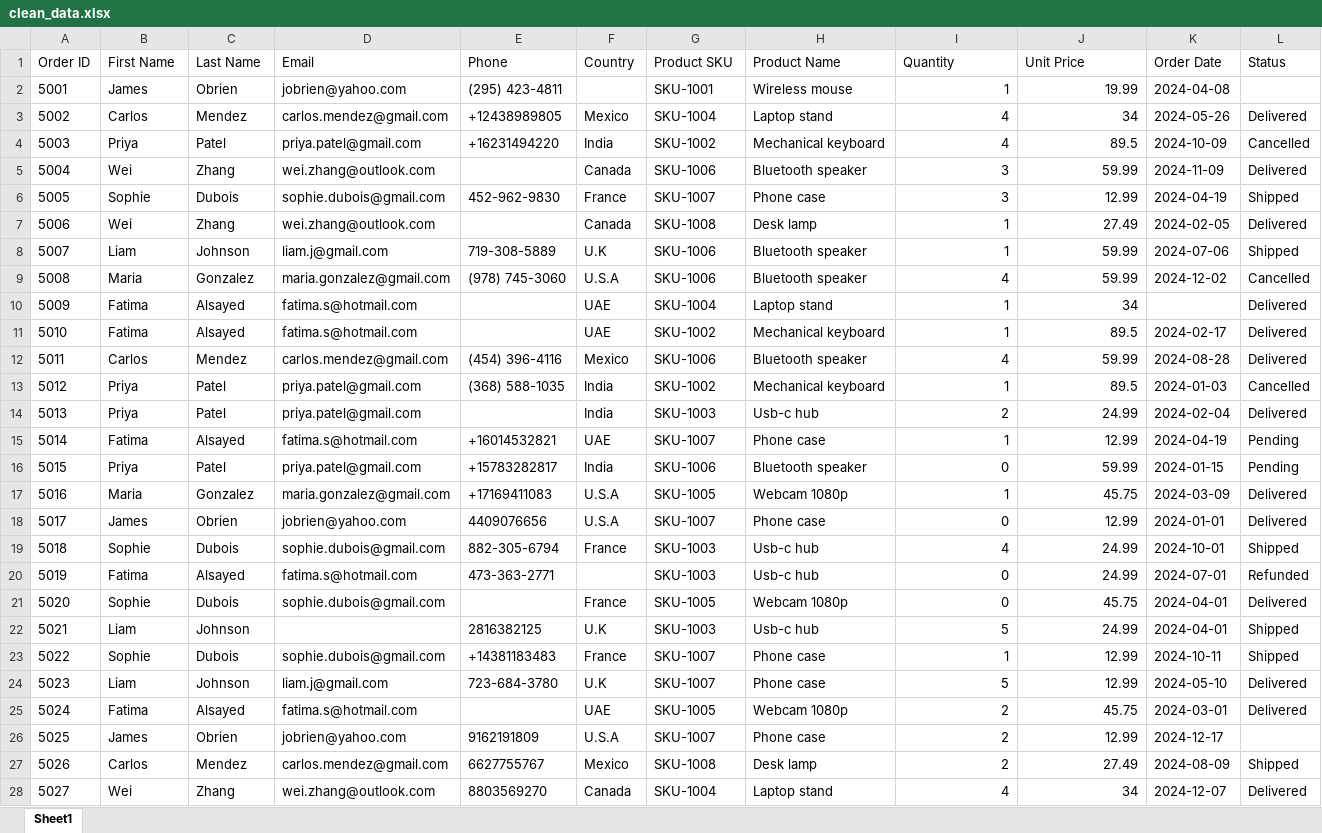
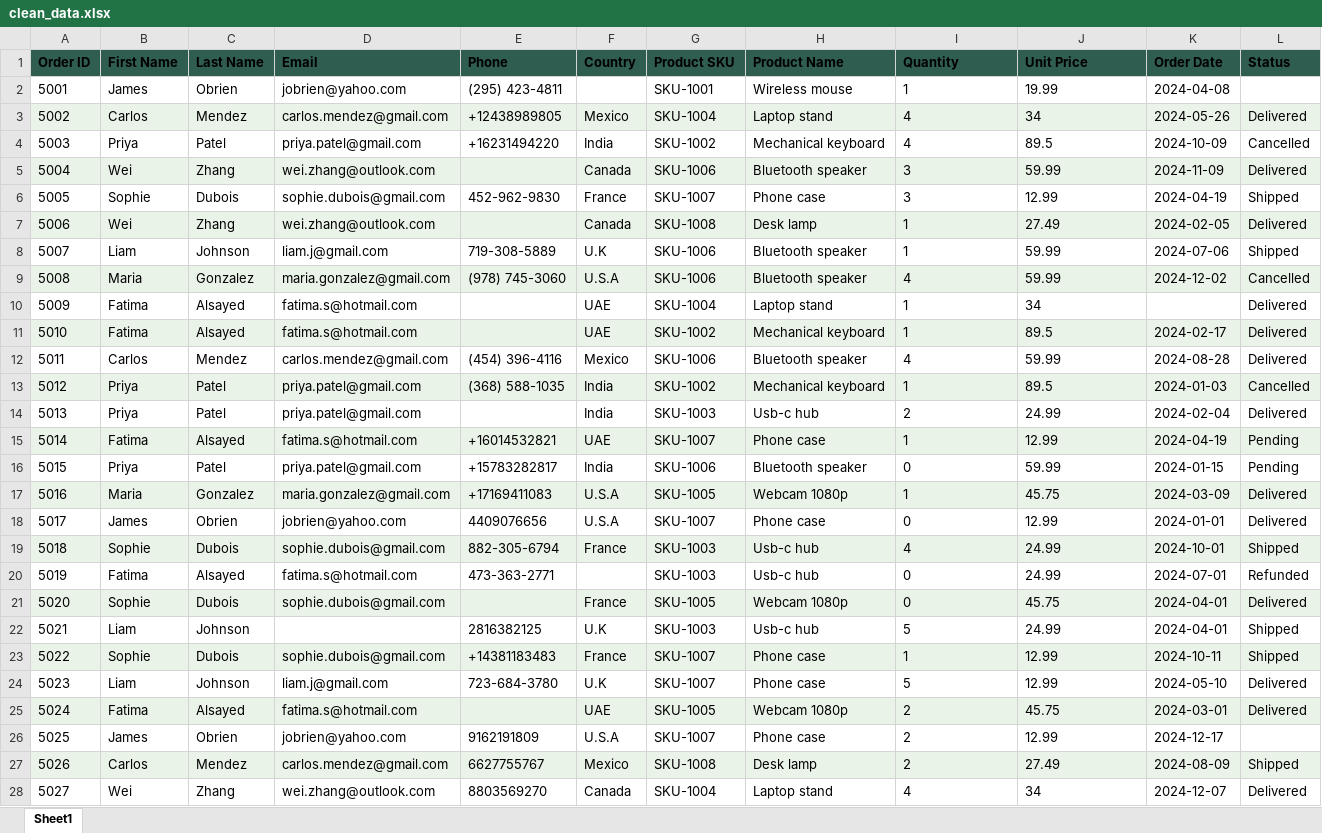
Before and after one commit to sathu-codes/DataFlow-Automator, an Excel workbook: output/clean_data.xlsx, sheet Sheet1, drawn as a sheet; only a part is shown; values as stored, in another font and other column widths than the file's, no borders; the diff covers the shown part only; the diff names each change by its address in the sheet, - before the commit and + after, or states it on an @@ line.

```diff
--- a/output/clean_data.xlsx (sheet Sheet1)
+++ b/output/clean_data.xlsx (sheet Sheet1)
@@ A1:L1 fill: none → #2F5D50, bold: off → on @@
-I2:J28 alignment: right
+I2:J28 alignment: left
-A3:L3 fill: none
+A3:L3 fill: #EAF3E8
-A5:L5 fill: none
+A5:L5 fill: #EAF3E8
-A7:L7 fill: none
+A7:L7 fill: #EAF3E8
-A9:L9 fill: none
+A9:L9 fill: #EAF3E8
-A11:L11 fill: none
+A11:L11 fill: #EAF3E8
-A13:L13 fill: none
+A13:L13 fill: #EAF3E8
-A15:L15 fill: none
+A15:L15 fill: #EAF3E8
-A17:L17 fill: none
+A17:L17 fill: #EAF3E8
-A19:L19 fill: none
+A19:L19 fill: #EAF3E8
-A21:L21 fill: none
+A21:L21 fill: #EAF3E8
-A23:L23 fill: none
+A23:L23 fill: #EAF3E8
-A25:L25 fill: none
+A25:L25 fill: #EAF3E8
-A27:L27 fill: none
+A27:L27 fill: #EAF3E8
```
Also changed, not shown: cell formats elsewhere in this sheet, 14 other files.
